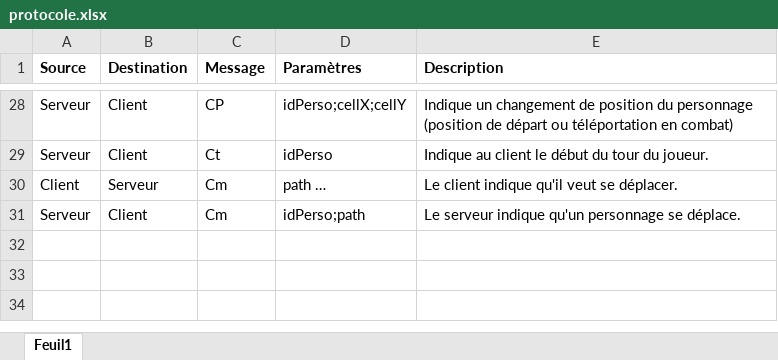
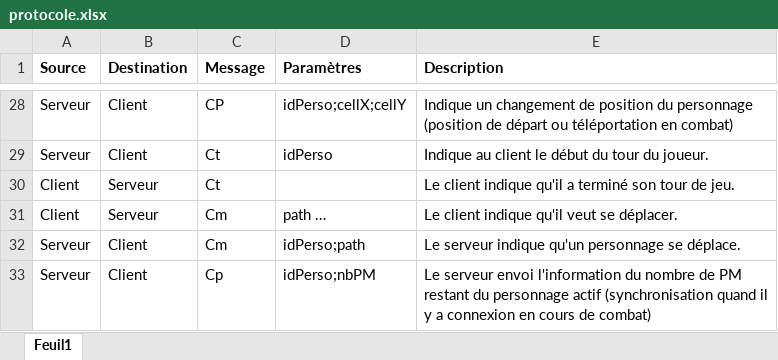
Before and after one commit to Clement80260/TacticalWar, an Excel workbook: protocole.xlsx, sheet Feuil1, drawn as a sheet; only a part is shown, gaps mark what is left out; values as stored, in another font and other column widths than the file's, no borders; the diff names each change by its address in the sheet, - before the commit and + after, or states it on an @@ line.

```diff
--- a/protocole.xlsx (sheet Feuil1)
+++ b/protocole.xlsx (sheet Feuil1)
+row 30: Client | Serveur | Ct |  | Le client indique qu'il a terminé son tour de jeu.
+row 33: Serveur | Client | Cp | idPerso;nbPM | Le serveur envoi l'information du nombre de PM restant du personnage actif (synchronisation quand il y a connexion en cours de combat)
```
Also changed, not shown: 9 other files.
